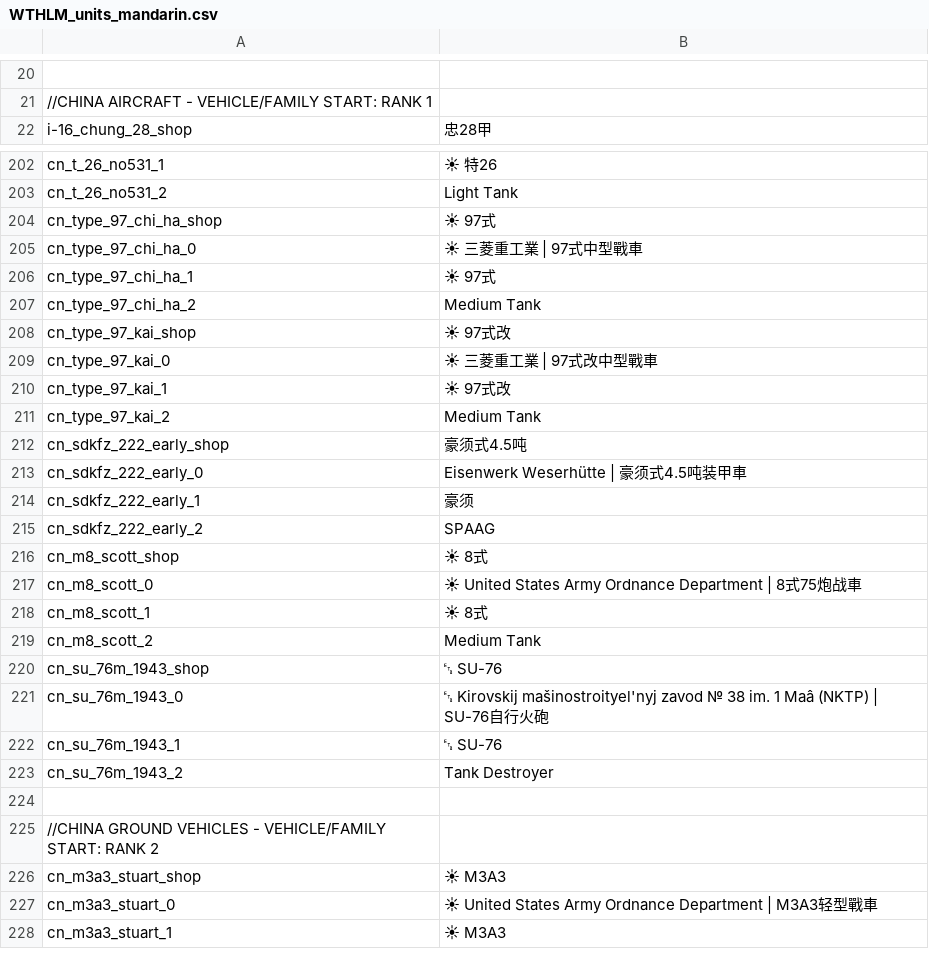
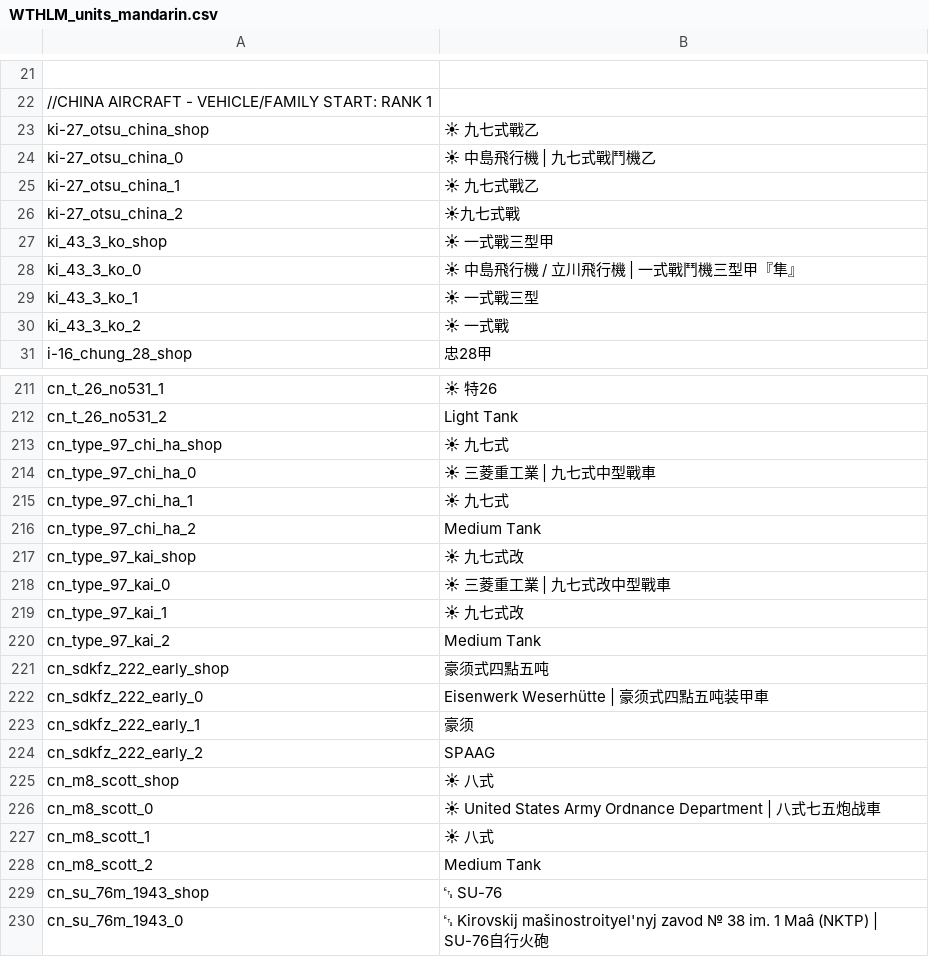
Before and after one commit to Addysaurus/lang_modding, a CSV file: packages/Package_Mandarin/WTHLM_units_mandarin.csv, drawn as a sheet; only a part is shown, gaps mark what is left out; the shorter side is filled out with more unchanged rows; addresses are those after the commit; the diff covers the shown part only; the diff names each change by its address in the sheet, - before the commit and + after, or states it on an @@ line.

Commit message:
1.13.02d3; Mandarin_1.00.00d80

```diff
--- a/packages/Package_Mandarin/WTHLM_units_mandarin.csv
+++ b/packages/Package_Mandarin/WTHLM_units_mandarin.csv
+row 23: ki-27_otsu_china_shop | ☀ 九七式戰乙
+row 24: ki-27_otsu_china_0 | ☀ 中島飛行機 | 九七式戰鬥機乙
+row 25: ki-27_otsu_china_1 | ☀ 九七式戰乙
+row 26: ki-27_otsu_china_2 | ☀九七式戰
+row 27: ki_43_3_ko_shop | ☀ 一式戰三型甲
+row 28: ki_43_3_ko_0 | ☀ 中島飛行機 / 立川飛行機 | 一式戰鬥機三型甲『隼』
+row 29: ki_43_3_ko_1 | ☀ 一式戰三型
+row 30: ki_43_3_ko_2 | ☀ 一式戰
-B213: ☀ 97式
+B213: ☀ 九七式
-B214: ☀ 三菱重工業 | 97式中型戰車
+B214: ☀ 三菱重工業 | 九七式中型戰車
-B215: ☀ 97式
+B215: ☀ 九七式
-B217: ☀ 97式改
+B217: ☀ 九七式改
-B218: ☀ 三菱重工業 | 97式改中型戰車
+B218: ☀ 三菱重工業 | 九七式改中型戰車
-B219: ☀ 97式改
+B219: ☀ 九七式改
-B221: 豪须式4.5吨
+B221: 豪须式四點五吨
-B222: Eisenwerk Weserhütte | 豪须式4.5吨装甲車
+B222: Eisenwerk Weserhütte | 豪须式四點五吨装甲車
-B225: ☀ 8式
+B225: ☀ 八式
-B226: …Department | 8式75炮战…
+B226: …Department | 八式七五炮战…
-B227: ☀ 8式
+B227: ☀ 八式
```
Also changed, not shown: 1 added row and 18 edited cells elsewhere in this file, WTHLM/WTHLM_units_weaponry.csv, WTHLM/WTHLM_version.csv, 1 other file.
